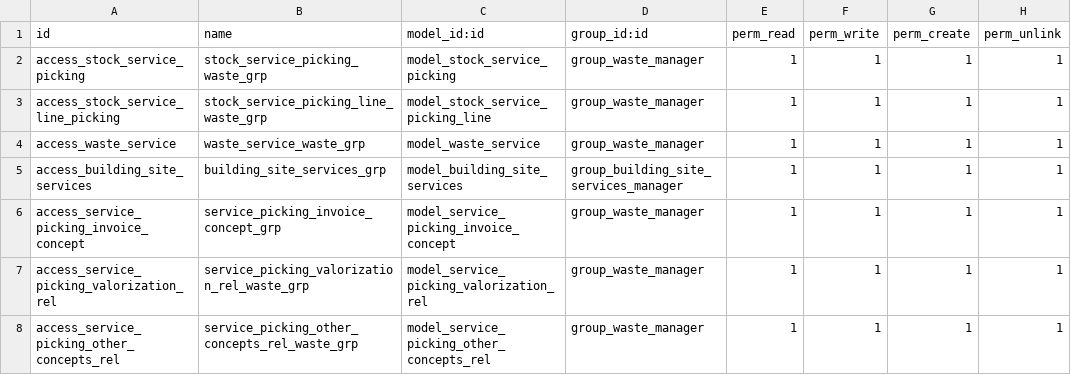
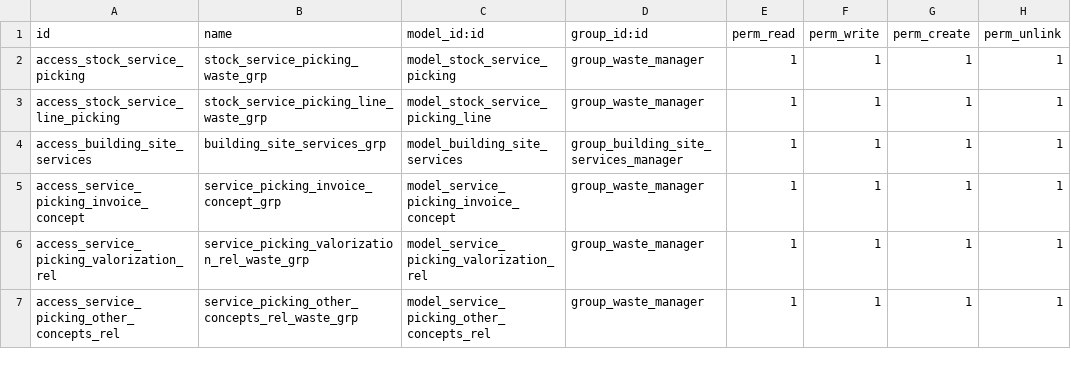
Before and after one commit to Comunitea/CMNT_00120_2018_LIMP, a CSV file: limp_service_picking/security/ir.model.access.csv, drawn as a sheet; only a part is shown.

Commit message:
[IMP] limp_distribution_costs,limp_sale,limp_service_picking/: Varias mejoras y correcciones

```diff
--- a/limp_service_picking/security/ir.model.access.csv
+++ b/limp_service_picking/security/ir.model.access.csv
@@ -3,3 +3,2 @@
 "access_stock_service_line_picking","stock_service_picking_line_waste_grp","model_stock_service_picking_line","group_waste_manager",1,1,1,1
-"access_waste_service","waste_service_waste_grp","model_waste_service","group_waste_manager",1,1,1,1
 "access_building_site_services","building_site_services_grp","model_building_site_services","group_building_site_services_manager",1,1,1,1
```
Also changed, not shown: 16 other files.
